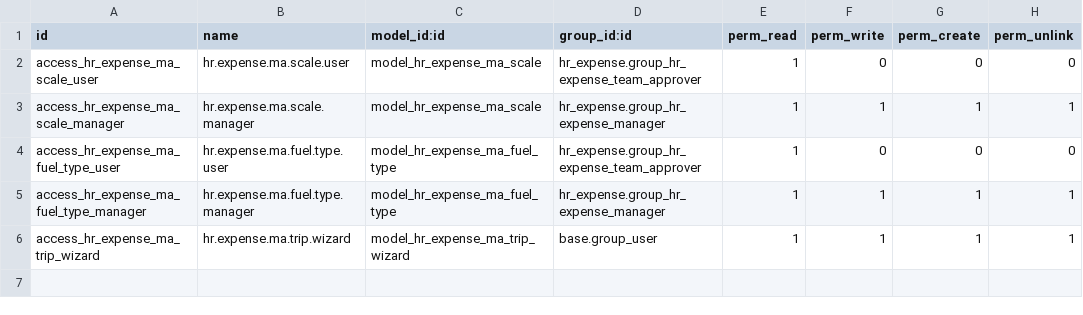
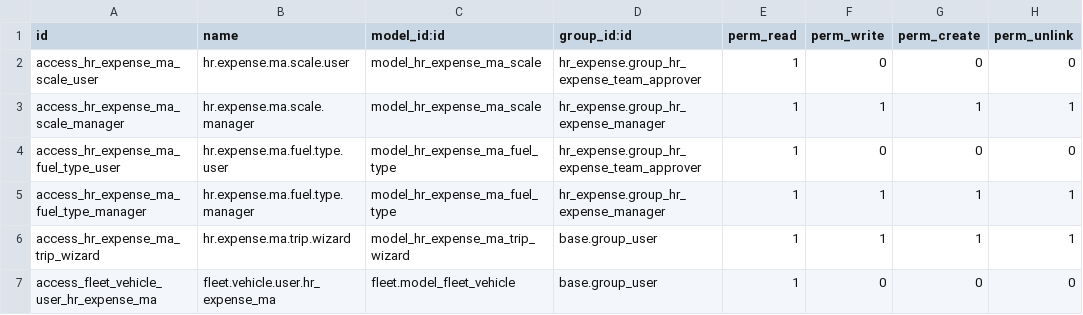
Before and after one commit to nuxly/nuxly-odoo-addons, a CSV file: hr_expense_ma/security/ir.model.access.csv, drawn as a sheet.

Commit message:
#18 [FIX] Fix access rights for regular employees on the mileage flow (vehicle, personal address, scale) + restore the optional Compute Distance preview button + translate fuel type names + fix the counter reversal wording

```diff
--- a/hr_expense_ma/security/ir.model.access.csv
+++ b/hr_expense_ma/security/ir.model.access.csv
@@ -6 +6,2 @@ access_hr_expense_ma_fuel_type_manager,hr.expense.ma.fuel.type.manager,model_hr_
 access_hr_expense_ma_trip_wizard,hr.expense.ma.trip.wizard,model_hr_expense_ma_trip_wizard,base.group_user,1,1,1,1
+access_fleet_vehicle_user_hr_expense_ma,fleet.vehicle.user.hr_expense_ma,fleet.model_fleet_vehicle,base.group_user,1,0,0,0
```
Also changed, not shown: 7 other files.
